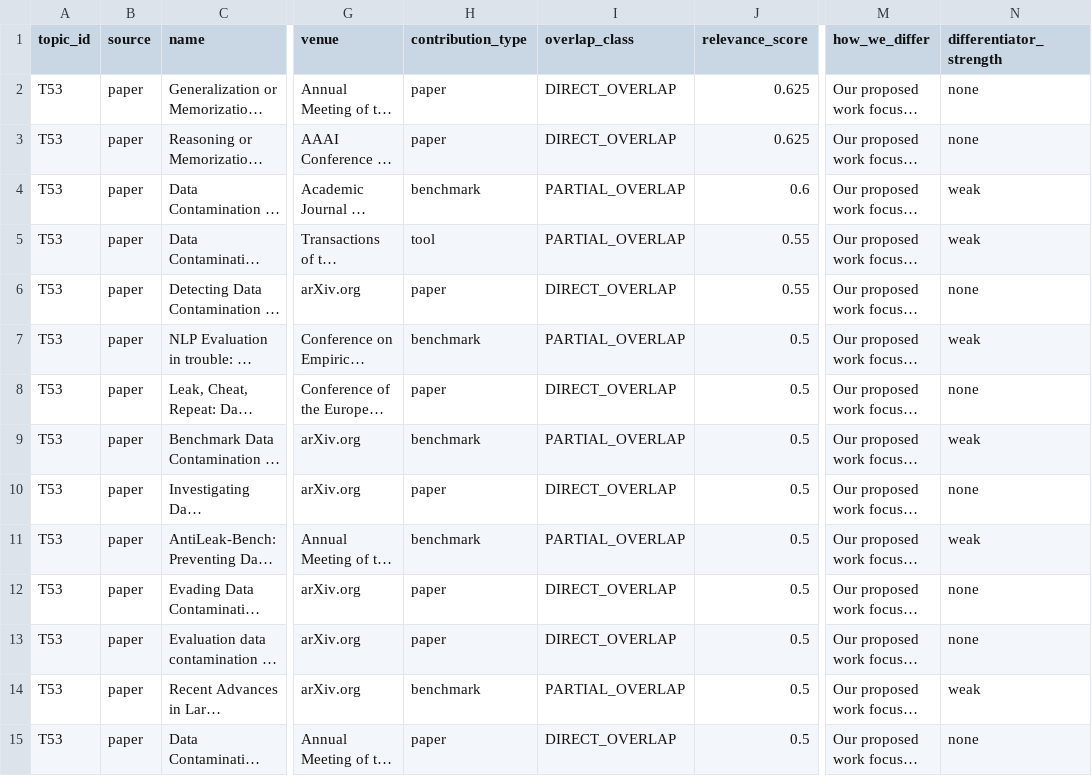
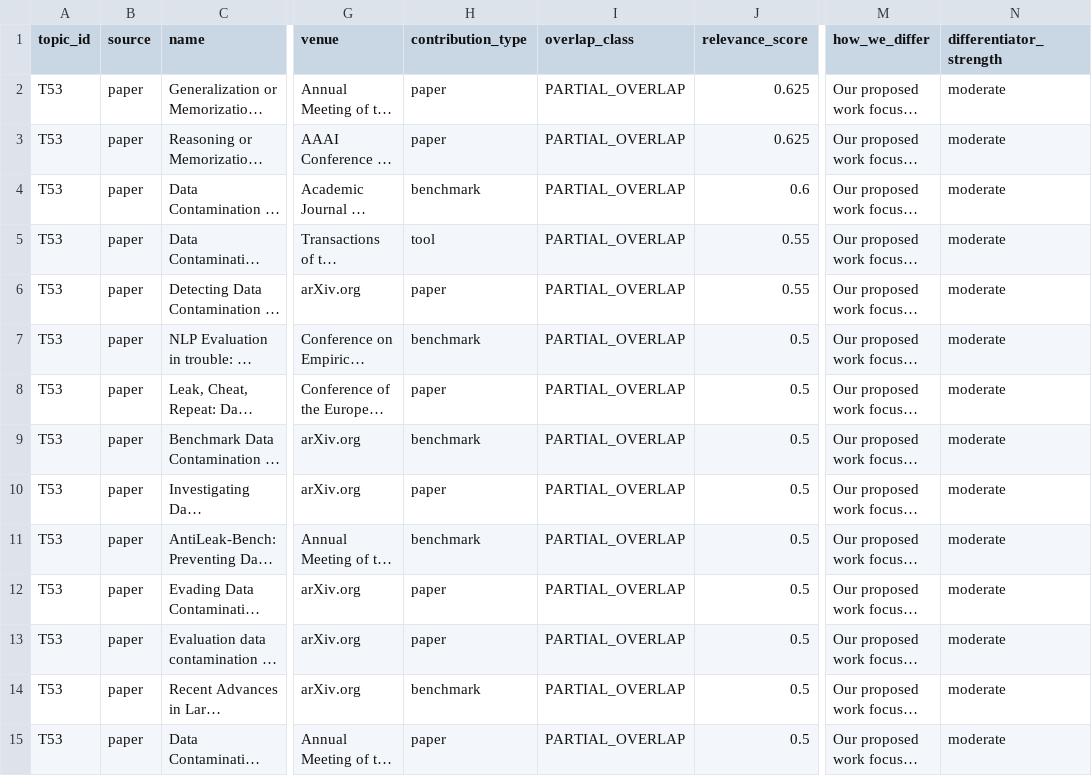
Before and after one commit to rohithreddybc/research-command-center, a CSV file: data/existing_work/T53_existing_work.csv, drawn as a sheet; only a part is shown, gaps mark what is left out; long unchanged cells end in …; the diff covers the shown part only; the diff names each change by its address in the sheet, - before the commit and + after, or states it on an @@ line.

```diff
--- a/data/existing_work/T53_existing_work.csv
+++ b/data/existing_work/T53_existing_work.csv
-I2:I3 (overlap_class): DIRECT_OVERLAP
+I2:I3 (overlap_class): PARTIAL_OVERLAP
-N2:N3 (differentiator_strength): none
+N2:N3 (differentiator_strength): moderate
-N4:N5 (differentiator_strength): weak
+N4:N5 (differentiator_strength): moderate
-I6 (overlap_class): DIRECT_OVERLAP
+I6 (overlap_class): PARTIAL_OVERLAP
-N6 (differentiator_strength): none
+N6 (differentiator_strength): moderate
-N7 (differentiator_strength): weak
+N7 (differentiator_strength): moderate
-I8 (overlap_class): DIRECT_OVERLAP
+I8 (overlap_class): PARTIAL_OVERLAP
-N8 (differentiator_strength): none
+N8 (differentiator_strength): moderate
-N9 (differentiator_strength): weak
+N9 (differentiator_strength): moderate
-I10 (overlap_class): DIRECT_OVERLAP
+I10 (overlap_class): PARTIAL_OVERLAP
-N10 (differentiator_strength): none
+N10 (differentiator_strength): moderate
-N11 (differentiator_strength): weak
+N11 (differentiator_strength): moderate
-I12:I13 (overlap_class): DIRECT_OVERLAP
+I12:I13 (overlap_class): PARTIAL_OVERLAP
-N12:N13 (differentiator_strength): none
+N12:N13 (differentiator_strength): moderate
-N14 (differentiator_strength): weak
+N14 (differentiator_strength): moderate
-I15 (overlap_class): DIRECT_OVERLAP
+I15 (overlap_class): PARTIAL_OVERLAP
-N15 (differentiator_strength): none
+N15 (differentiator_strength): moderate
```
Also changed, not shown: 56 edited cells elsewhere in this file, data/existing_work/T04_existing_work.csv, data/existing_work/T07_N1_existing_work.csv, 38 other files.
